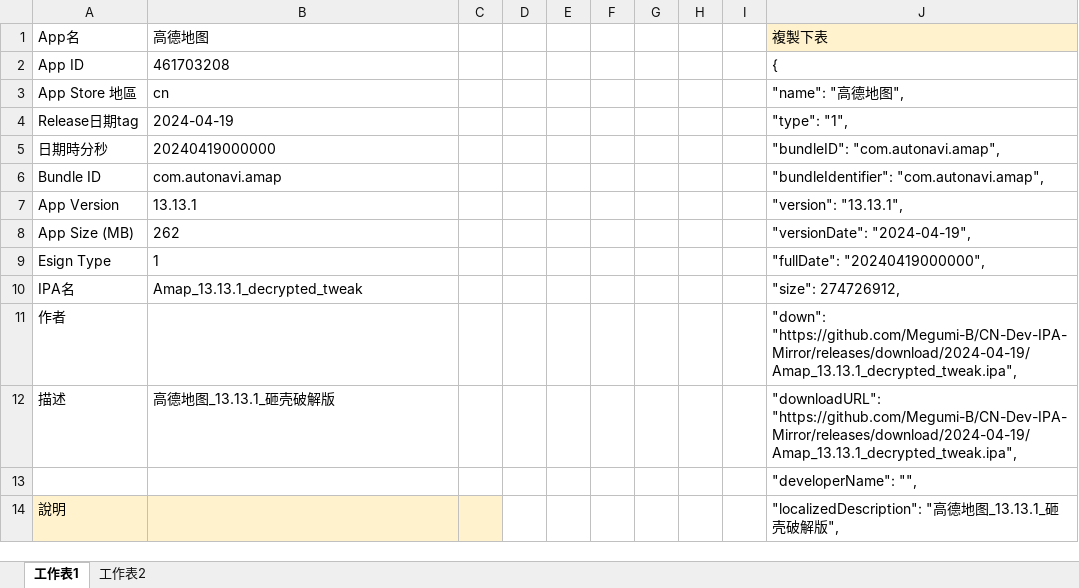
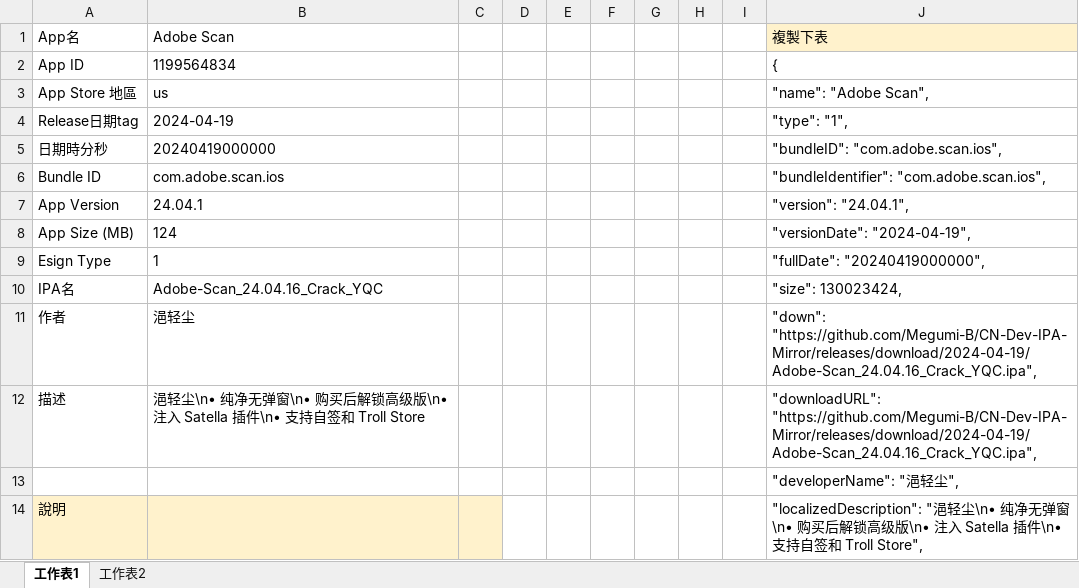
Before and after one commit to Megumi-B/CN-Dev-IPA-Mirror, an Excel workbook: App JSON Setting.xlsx, sheet 工作表1, drawn as a sheet; only a part is shown; values as stored, in another font and other column widths than the file's, no borders; the diff covers the shown part only; the diff names each change by its address in the sheet, - before the commit and + after, or states it on an @@ line.

```diff
--- a/App JSON Setting.xlsx (sheet 工作表1)
+++ b/App JSON Setting.xlsx (sheet 工作表1)
-B1: 高德地图
+B1: Adobe Scan
-B2: 461703208
+B2: 1199564834
-B3: cn
+B3: us
-J3: "name": "高德地图",
+J3: "name": "Adobe Scan",
-J5: "bundleID": "com.autonavi.amap",
+J5: "bundleID": "com.adobe.scan.ios",
-B6: com.autonavi.amap
+B6: com.adobe.scan.ios
-J6: "bundleIdentifier": "com.autonavi.amap",
+J6: "bundleIdentifier": "com.adobe.scan.ios",
-B7: 13.13.1
+B7: 24.04.1
-J7: "version": "13.13.1",
+J7: "version": "24.04.1",
-B8: 262
+B8: 124
-B10: Amap_13.13.1_decrypted_tweak
+B10: Adobe-Scan_24.04.16_Crack_YQC
-J10: "size": 274726912,
+J10: "size": 130023424,
-B11: (empty)
+B11: 浥轻尘
-J11: "down": "https://github.com/Megumi-B/CN-Dev-IPA-Mirror/releases/download/2024-04-19/Amap_13.13.1_decrypted_tweak.ipa",
+J11: "down": "https://github.com/Megumi-B/CN-Dev-IPA-Mirror/releases/download/2024-04-19/Adobe-Scan_24.04.16_Crack_YQC.ipa",
-B12: 高德地图_13.13.1_砸壳破解版
+B12: 浥轻尘\n• 纯净无弹窗\n• 购买后解锁高级版\n• 注入 Satella 插件\n• 支持自签和 Troll Store
-J12: "downloadURL": "https://github.com/Megumi-B/CN-Dev-IPA-Mirror/releases/download/2024-04-19/Amap_13.13.1_decrypted_tweak.ipa",
+J12: "downloadURL": "https://github.com/Megumi-B/CN-Dev-IPA-Mirror/releases/download/2024-04-19/Adobe-Scan_24.04.16_Crack_YQC.ipa",
-J13: "developerName": "",
+J13: "developerName": "浥轻尘",
-J14: "localizedDescription": "高德地图_13.13.1_砸壳破解版",
+J14: "localizedDescription": "浥轻尘\n• 纯净无弹窗\n• 购买后解锁高级版\n• 注入 Satella 插件\n• 支持自签和 Troll Store",
```
Also changed, not shown: 18 added rows, 13 removed rows and 9 edited cells elsewhere in this sheet, 6 other files.
